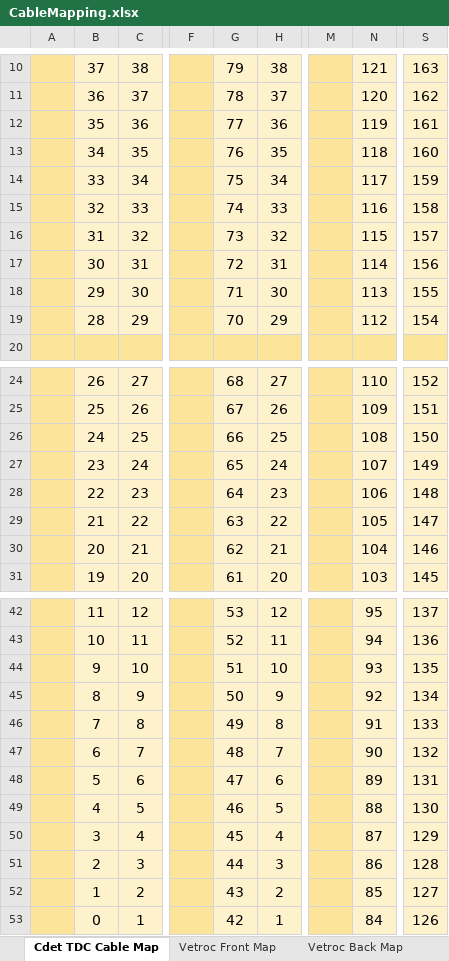
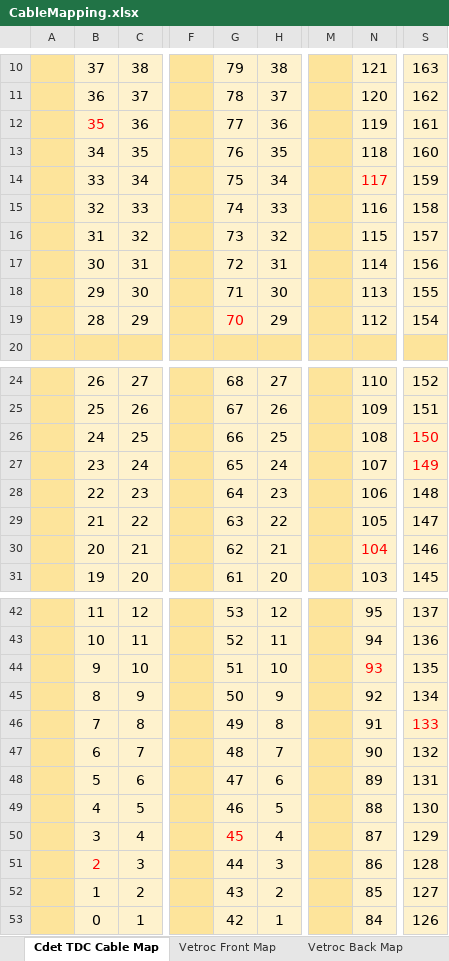
Before and after one commit to btspaude/CDet, an Excel workbook: Cables and Labels/CableMapping.xlsx, sheet Cdet TDC Cable Map, drawn as a sheet; only a part is shown, gaps mark what is left out; values as stored, in another font and other column widths than the file's, no borders; the diff names each change by its address in the sheet, - before the commit and + after, or states it on an @@ line.

Commit message:
updates

```diff
--- a/Cables and Labels/CableMapping.xlsx (sheet Cdet TDC Cable Map)
+++ b/Cables and Labels/CableMapping.xlsx (sheet Cdet TDC Cable Map)
-B12 text colour: black
+B12 text colour: #FF0000
-N14 text colour: black
+N14 text colour: #FF0000
-G19 text colour: black
+G19 text colour: #FF0000
-S26:S27 text colour: black
+S26:S27 text colour: #FF0000
-N30 text colour: black
+N30 text colour: #FF0000
-N44 text colour: black
+N44 text colour: #FF0000
-S46 text colour: black
+S46 text colour: #FF0000
-G50 text colour: black
+G50 text colour: #FF0000
-B51 text colour: black
+B51 text colour: #FF0000
```
